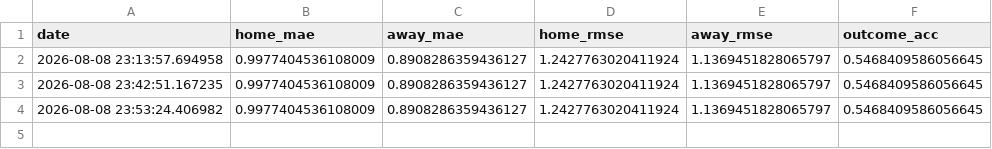
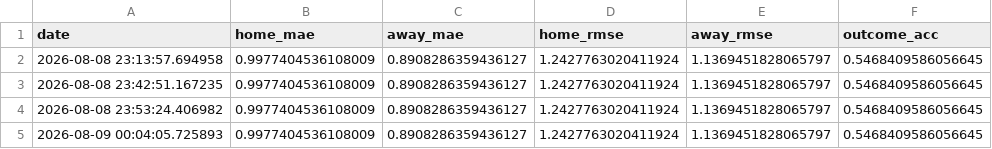
Before and after one commit to gmalbert/scotland-premiership, a CSV file: data_files/poisson_metrics_history.csv, drawn as a sheet; the diff names each change by its address in the sheet, - before the commit and + after, or states it on an @@ line.

```diff
--- a/data_files/poisson_metrics_history.csv
+++ b/data_files/poisson_metrics_history.csv
+row 5: 2026-08-09 00:04:05.725893 | 0.9977404536108009 | 0.8908286359436127 | 1.2427763020411924 | 1.1369451828065797 | 0.5468409586056645
```
Also changed, not shown: data_files/all_teams.csv, data_files/upcoming_predictions.csv, 8 other files.
